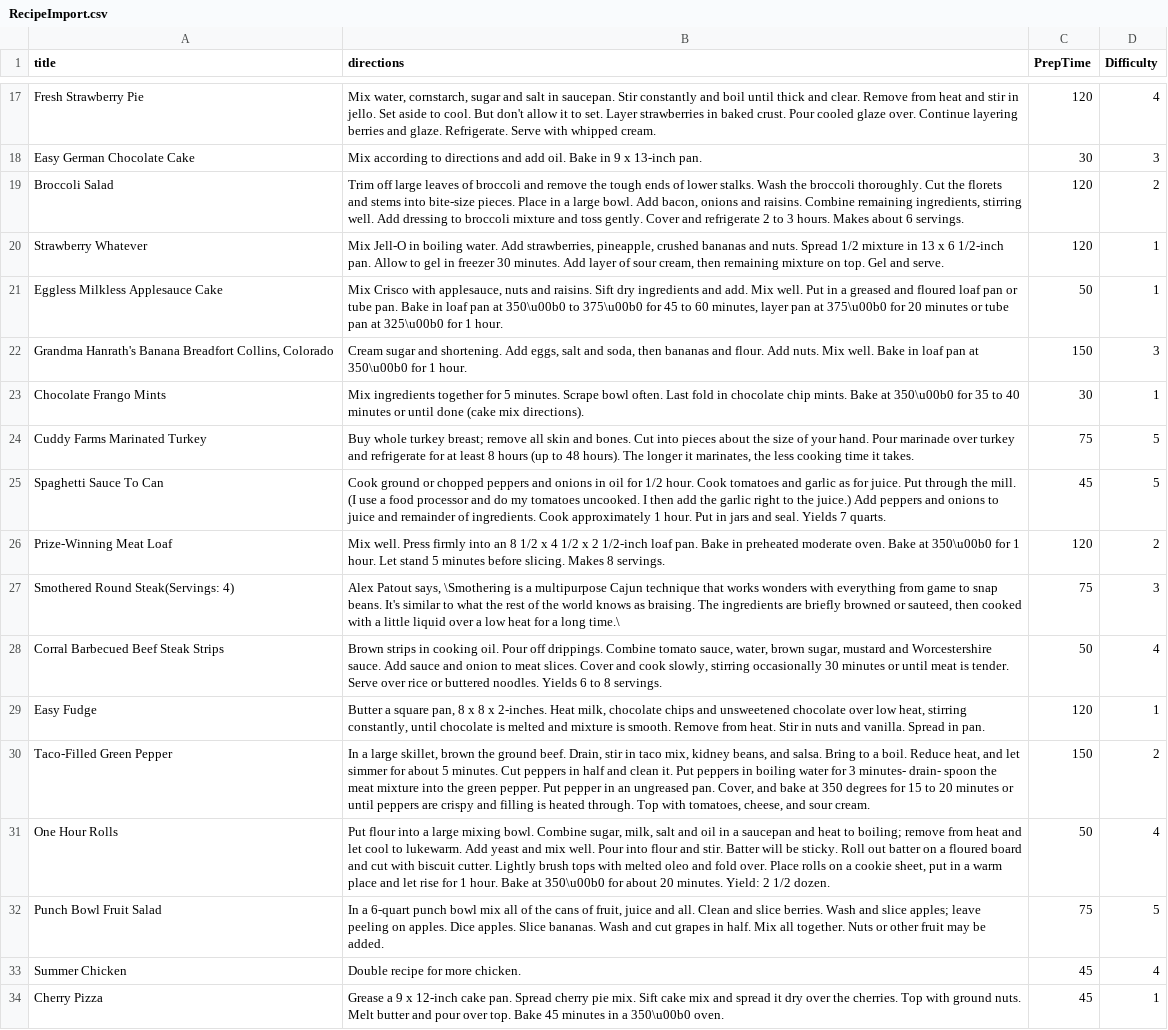
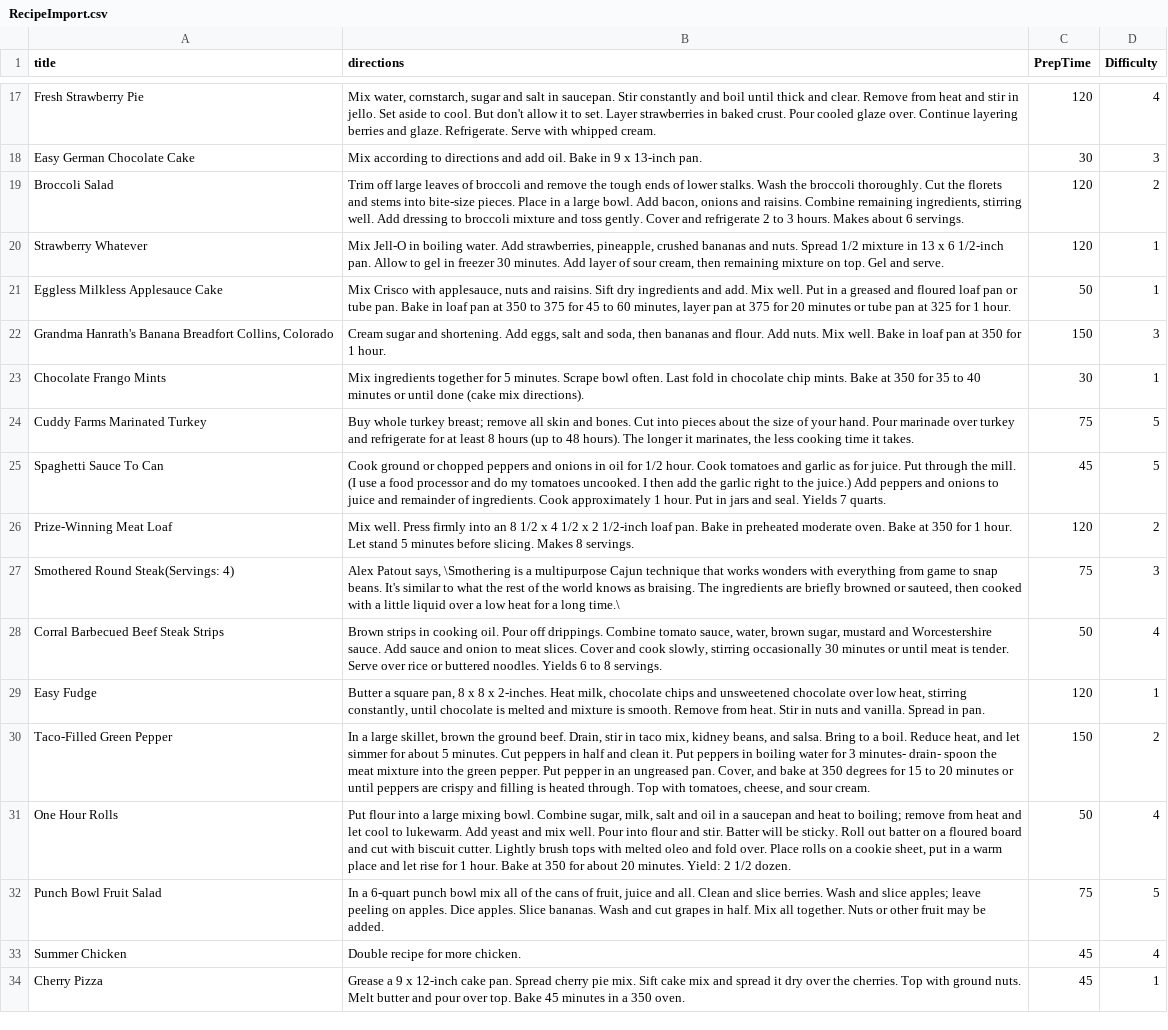
Before and after one commit to jaredbothwell/FeedMeDB, a CSV file: Database/DataSets/RecipeImport.csv, drawn as a sheet; only a part is shown, gaps mark what is left out; the diff covers the shown part only.

```diff
--- a/Database/DataSets/RecipeImport.csv
+++ b/Database/DataSets/RecipeImport.csv
@@ -20,8 +20,8 @@ Broccoli Salad,"Trim off large leaves of broccoli and remove the tough ends of l
 Strawberry Whatever,"Mix Jell-O in boiling water.  Add strawberries, pineapple, crushed bananas and nuts.  Spread 1/2 mixture in 13 x 6 1/2-inch pan.  Allow to gel in freezer 30 minutes.  Add layer of sour cream, then remaining mixture on top.  Gel and serve.",120,1
-Eggless Milkless Applesauce Cake,"Mix Crisco with applesauce, nuts and raisins.  Sift dry ingredients and add.  Mix well.  Put in a greased and floured loaf pan or tube pan.  Bake in loaf pan at 350\u00b0 to 375\u00b0 for 45 to 60 minutes, layer pan at 375\u00b0 for 20 minutes or tube pan at 325\u00b0 for 1 hour.",50,1
-"Grandma Hanrath's Banana Breadfort Collins, Colorado  ","Cream sugar and shortening.  Add eggs, salt and soda, then bananas and flour.  Add nuts.  Mix well.  Bake in loaf pan at 350\u00b0 for 1 hour.",150,3
-Chocolate Frango Mints,Mix ingredients together for 5 minutes.  Scrape bowl often. Last fold in chocolate chip mints.  Bake at 350\u00b0 for 35 to 40 minutes or until done (cake mix directions).,30,1
+Eggless Milkless Applesauce Cake,"Mix Crisco with applesauce, nuts and raisins.  Sift dry ingredients and add.  Mix well.  Put in a greased and floured loaf pan or tube pan.  Bake in loaf pan at 350 to 375 for 45 to 60 minutes, layer pan at 375 for 20 minutes or tube pan at 325 for 1 hour.",50,1
+"Grandma Hanrath's Banana Breadfort Collins, Colorado  ","Cream sugar and shortening.  Add eggs, salt and soda, then bananas and flour.  Add nuts.  Mix well.  Bake in loaf pan at 350 for 1 hour.",150,3
+Chocolate Frango Mints,Mix ingredients together for 5 minutes.  Scrape bowl often. Last fold in chocolate chip mints.  Bake at 350 for 35 to 40 minutes or until done (cake mix directions).,30,1
 Cuddy Farms Marinated Turkey,"Buy whole turkey breast; remove all skin and bones. Cut into pieces about the size of your hand. Pour marinade over turkey and refrigerate for at least 8 hours (up to 48 hours). The longer it marinates, the less cooking time it takes.",75,5
 Spaghetti Sauce To Can,Cook ground or chopped peppers and onions in oil for 1/2 hour. Cook tomatoes and garlic as for juice.  Put through the mill.  (I use a food processor and do my tomatoes uncooked.  I then add the garlic right to the juice.)  Add peppers and onions to juice and remainder of ingredients.  Cook approximately 1 hour.  Put in jars and seal.  Yields 7 quarts.,45,5
-Prize-Winning Meat Loaf,Mix well.  Press firmly into an 8 1/2 x 4 1/2 x 2 1/2-inch loaf pan.  Bake in preheated moderate oven.  Bake at 350\u00b0 for 1 hour.  Let stand 5 minutes before slicing.  Makes 8 servings.,120,2
+Prize-Winning Meat Loaf,Mix well.  Press firmly into an 8 1/2 x 4 1/2 x 2 1/2-inch loaf pan.  Bake in preheated moderate oven.  Bake at 350 for 1 hour.  Let stand 5 minutes before slicing.  Makes 8 servings.,120,2
 Smothered Round Steak(Servings: 4)  ,"Alex Patout says, \Smothering is a multipurpose Cajun technique that works wonders with everything from game to snap beans.  It's similar to what the rest of the world knows as braising.  The ingredients are briefly browned or sauteed, then cooked with a little liquid over a low heat for a long time.\",75,3
@@ -30,5 +30,5 @@ Easy Fudge,"Butter a square pan, 8 x 8 x 2-inches.  Heat milk, chocolate chips a
 Taco-Filled Green Pepper,"In a large skillet, brown the ground beef. Drain, stir in taco mix, kidney beans, and salsa. Bring to a boil. Reduce heat, and let simmer for about 5 minutes. Cut peppers in half and clean it. Put peppers in boiling water for 3 minutes- drain- spoon the meat mixture into the green pepper. Put pepper in an ungreased pan. Cover, and bake at 350 degrees for 15 to 20 minutes or until peppers are crispy and filling is heated through. Top with tomatoes, cheese, and sour cream.",150,2
-One Hour Rolls,"Put flour into a large mixing bowl.  Combine sugar, milk, salt and oil in a saucepan and heat to boiling; remove from heat and let cool to lukewarm.  Add yeast and mix well.  Pour into flour and stir.  Batter will be sticky.  Roll out batter on a floured board and cut with biscuit cutter.  Lightly brush tops with melted oleo and fold over.  Place rolls on a cookie sheet, put in a warm place and let rise for 1 hour.  Bake at 350\u00b0 for about 20 minutes. Yield: 2 1/2 dozen.",50,4
+One Hour Rolls,"Put flour into a large mixing bowl.  Combine sugar, milk, salt and oil in a saucepan and heat to boiling; remove from heat and let cool to lukewarm.  Add yeast and mix well.  Pour into flour and stir.  Batter will be sticky.  Roll out batter on a floured board and cut with biscuit cutter.  Lightly brush tops with melted oleo and fold over.  Place rolls on a cookie sheet, put in a warm place and let rise for 1 hour.  Bake at 350 for about 20 minutes. Yield: 2 1/2 dozen.",50,4
 Punch Bowl Fruit Salad,"In a 6-quart punch bowl mix all of the cans of fruit, juice and all.  Clean and slice berries.  Wash and slice apples; leave peeling on apples.  Dice apples.  Slice bananas.  Wash and cut grapes in half.  Mix all together.  Nuts or other fruit may be added.",75,5
 Summer Chicken,Double recipe for more chicken.,45,4
-Cherry Pizza,Grease a 9 x 12-inch cake pan.  Spread cherry pie mix.  Sift cake mix and spread it dry over the cherries.  Top with ground nuts.  Melt butter and pour over top.  Bake 45 minutes in a 350\u00b0 oven.,45,1
+Cherry Pizza,Grease a 9 x 12-inch cake pan.  Spread cherry pie mix.  Sift cake mix and spread it dry over the cherries.  Top with ground nuts.  Melt butter and pour over top.  Bake 45 minutes in a 350 oven.,45,1
```
Also changed, not shown: 107 edited cells elsewhere in this file, 13 other files.
